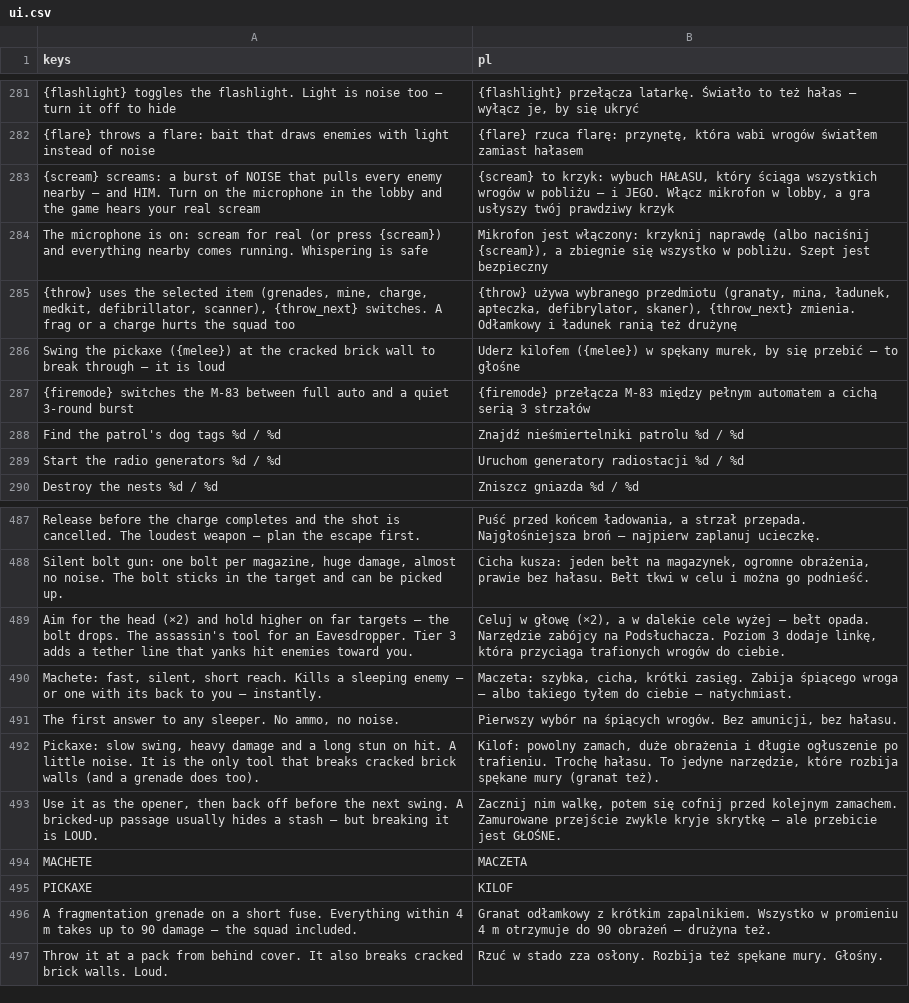
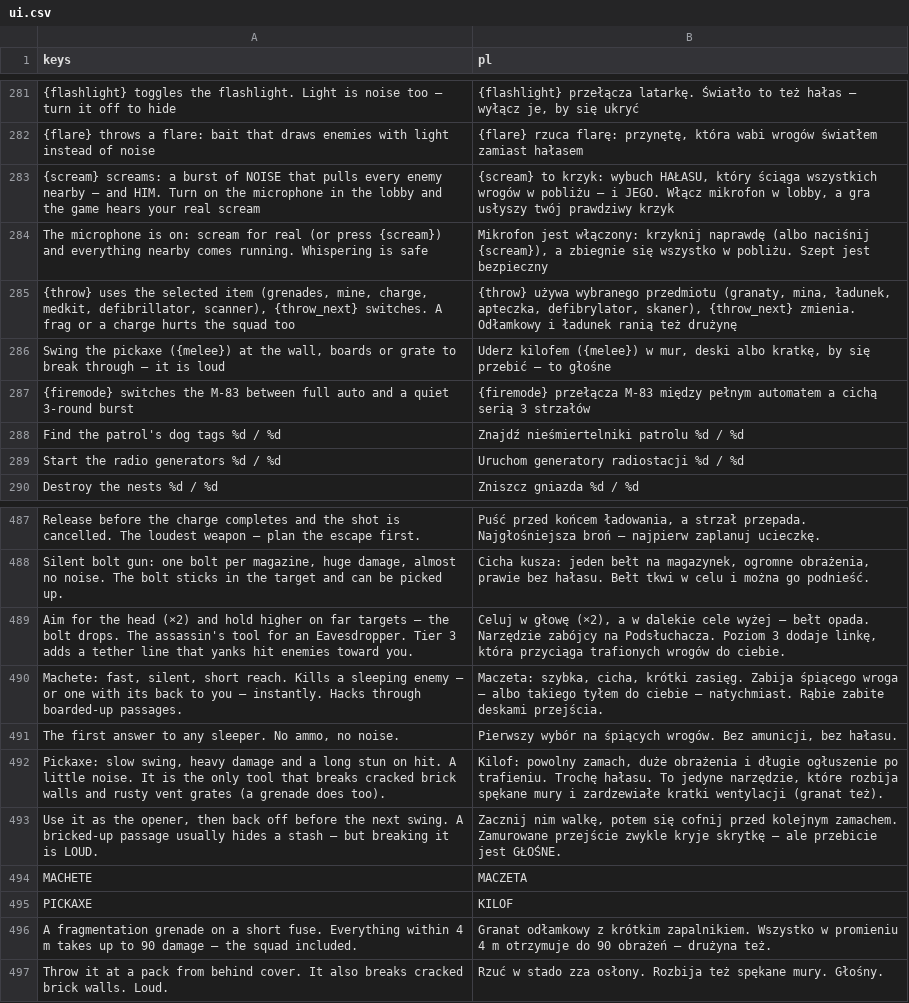
Before and after one commit to ssiwm/gameon, a CSV file: prototype/translations/ui.csv, drawn as a sheet; only a part is shown, gaps mark what is left out.

```diff
--- a/prototype/translations/ui.csv
+++ b/prototype/translations/ui.csv
@@ -285,3 +285,3 @@
 "{throw} uses the selected item (grenades, mine, charge, medkit, defibrillator, scanner), {throw_next} switches. A frag or a charge hurts the squad too","{throw} używa wybranego przedmiotu (granaty, mina, ładunek, apteczka, defibrylator, skaner), {throw_next} zmienia. Odłamkowy i ładunek ranią też drużynę"
-"Swing the pickaxe ({melee}) at the cracked brick wall to break through — it is loud","Uderz kilofem ({melee}) w spękany murek, by się przebić — to głośne"
+"Swing the pickaxe ({melee}) at the wall, boards or grate to break through — it is loud","Uderz kilofem ({melee}) w mur, deski albo kratkę, by się przebić — to głośne"
 "{firemode} switches the M-83 between full auto and a quiet 3-round burst","{firemode} przełącza M-83 między pełnym automatem a cichą serią 3 strzałów"
@@ -489,5 +489,5 @@
 "Aim for the head (×2) and hold higher on far targets — the bolt drops. The assassin's tool for an Eavesdropper. Tier 3 adds a tether line that yanks hit enemies toward you.","Celuj w głowę (×2), a w dalekie cele wyżej — bełt opada. Narzędzie zabójcy na Podsłuchacza. Poziom 3 dodaje linkę, która przyciąga trafionych wrogów do ciebie."
-"Machete: fast, silent, short reach. Kills a sleeping enemy — or one with its back to you — instantly.","Maczeta: szybka, cicha, krótki zasięg. Zabija śpiącego wroga — albo takiego tyłem do ciebie — natychmiast."
+"Machete: fast, silent, short reach. Kills a sleeping enemy — or one with its back to you — instantly. Hacks through boarded-up passages.","Maczeta: szybka, cicha, krótki zasięg. Zabija śpiącego wroga — albo takiego tyłem do ciebie — natychmiast. Rąbie zabite deskami przejścia."
 "The first answer to any sleeper. No ammo, no noise.","Pierwszy wybór na śpiących wrogów. Bez amunicji, bez hałasu."
-"Pickaxe: slow swing, heavy damage and a long stun on hit. A little noise. It is the only tool that breaks cracked brick walls (and a grenade does too).","Kilof: powolny zamach, duże obrażenia i długie ogłuszenie po trafieniu. Trochę hałasu. To jedyne narzędzie, które rozbija spękane mury (granat też)."
+"Pickaxe: slow swing, heavy damage and a long stun on hit. A little noise. It is the only tool that breaks cracked brick walls and rusty vent grates (a grenade does too).","Kilof: powolny zamach, duże obrażenia i długie ogłuszenie po trafieniu. Trochę hałasu. To jedyne narzędzie, które rozbija spękane mury i zardzewiałe kratki wentylacji (granat też)."
 "Use it as the opener, then back off before the next swing. A bricked-up passage usually hides a stash — but breaking it is LOUD.","Zacznij nim walkę, potem się cofnij przed kolejnym zamachem. Zamurowane przejście zwykle kryje skrytkę — ale przebicie jest GŁOŚNE."
```
Also changed, not shown: 27 other files.
